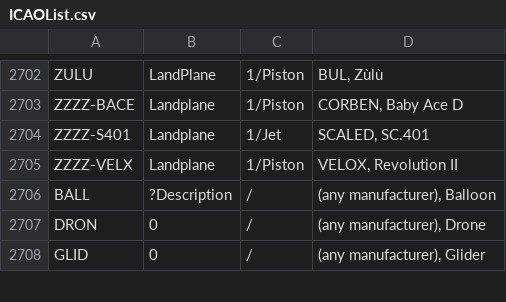
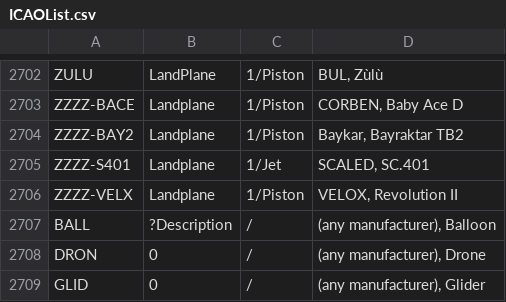
Before and after one commit to rikgale/ICAOList, a CSV file: ICAOList.csv, drawn as a sheet; only a part is shown, gaps mark what is left out.

Commit message:
Update ICAOList.csv
Baykar Bayraktar TB2 added (ZZZZ-BAY2)

```diff
--- a/ICAOList.csv
+++ b/ICAOList.csv
@@ -2703,2 +2703,3 @@ ZULU,LandPlane,1/Piston,"BUL, Zùlù"
 ZZZZ-BACE,Landplane,1/Piston,"CORBEN, Baby Ace D"
+ZZZZ-BAY2,Landplane,1/Piston,"Baykar, Bayraktar TB2"
 ZZZZ-S401,Landplane,1/Jet,"SCALED, SC.401"
```
